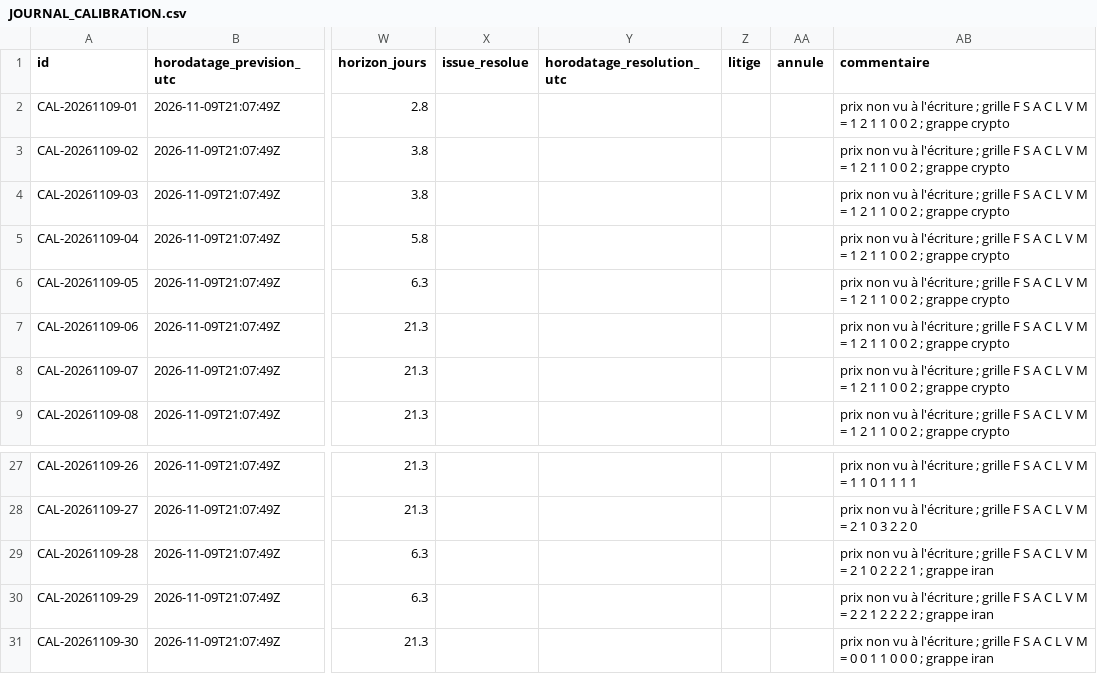
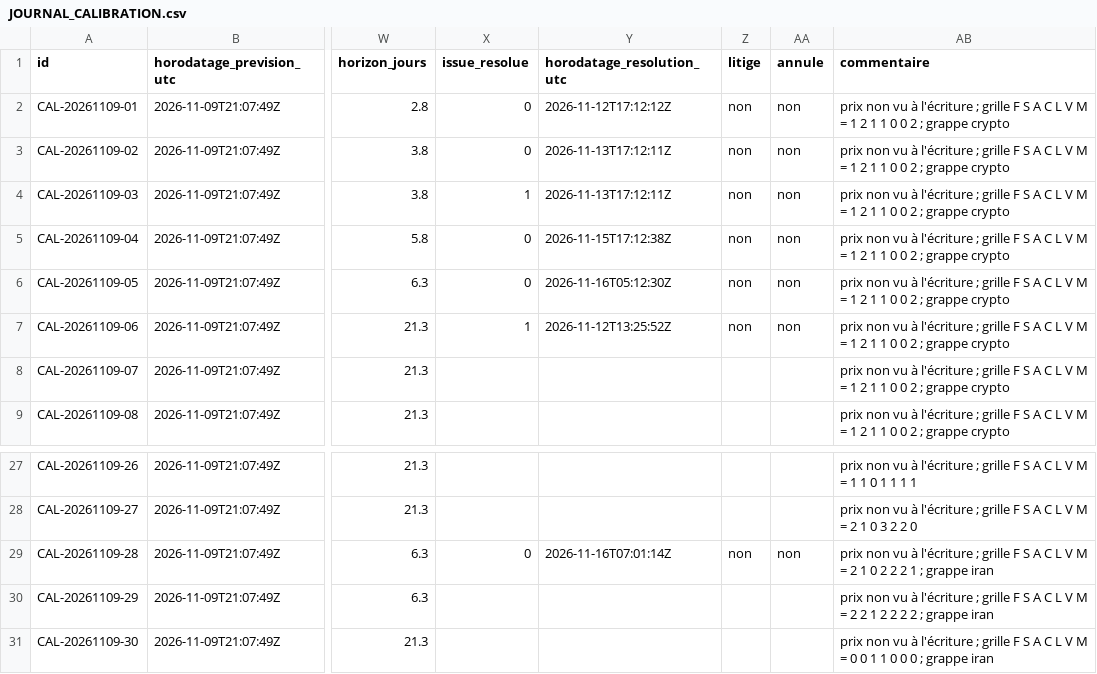
Before and after one commit to Teo102/bot-trading-jonathan, a CSV file: systeme-trading/polymarket/calibration/JOURNAL_CALIBRATION.csv, drawn as a sheet; only a part is shown, gaps mark what is left out; the diff names each change by its address in the sheet, - before the commit and + after, or states it on an @@ line.

```diff
--- a/systeme-trading/polymarket/calibration/JOURNAL_CALIBRATION.csv
+++ b/systeme-trading/polymarket/calibration/JOURNAL_CALIBRATION.csv
-X2:X3 (issue_resolue): (empty)
+X2:X3 (issue_resolue): 0
-Y2 (horodatage_resolution_utc): (empty)
+Y2 (horodatage_resolution_utc): 2026-11-12T17:12:12Z
-Z2:Z7 (litige): (empty)
+Z2:Z7 (litige): non
-AA2:AA7 (annule): (empty)
+AA2:AA7 (annule): non
-Y3:Y4 (horodatage_resolution_utc): (empty)
+Y3:Y4 (horodatage_resolution_utc): 2026-11-13T17:12:11Z
-X4 (issue_resolue): (empty)
+X4 (issue_resolue): 1
-X5:X6 (issue_resolue): (empty)
+X5:X6 (issue_resolue): 0
-Y5 (horodatage_resolution_utc): (empty)
+Y5 (horodatage_resolution_utc): 2026-11-15T17:12:38Z
-Y6 (horodatage_resolution_utc): (empty)
+Y6 (horodatage_resolution_utc): 2026-11-16T05:12:30Z
-X7 (issue_resolue): (empty)
+X7 (issue_resolue): 1
-Y7 (horodatage_resolution_utc): (empty)
+Y7 (horodatage_resolution_utc): 2026-11-12T13:25:52Z
-X29 (issue_resolue): (empty)
+X29 (issue_resolue): 0
-Y29 (horodatage_resolution_utc): (empty)
+Y29 (horodatage_resolution_utc): 2026-11-16T07:01:14Z
-Z29 (litige): (empty)
+Z29 (litige): non
-AA29 (annule): (empty)
+AA29 (annule): non
```
Also changed, not shown: 3 other files.
